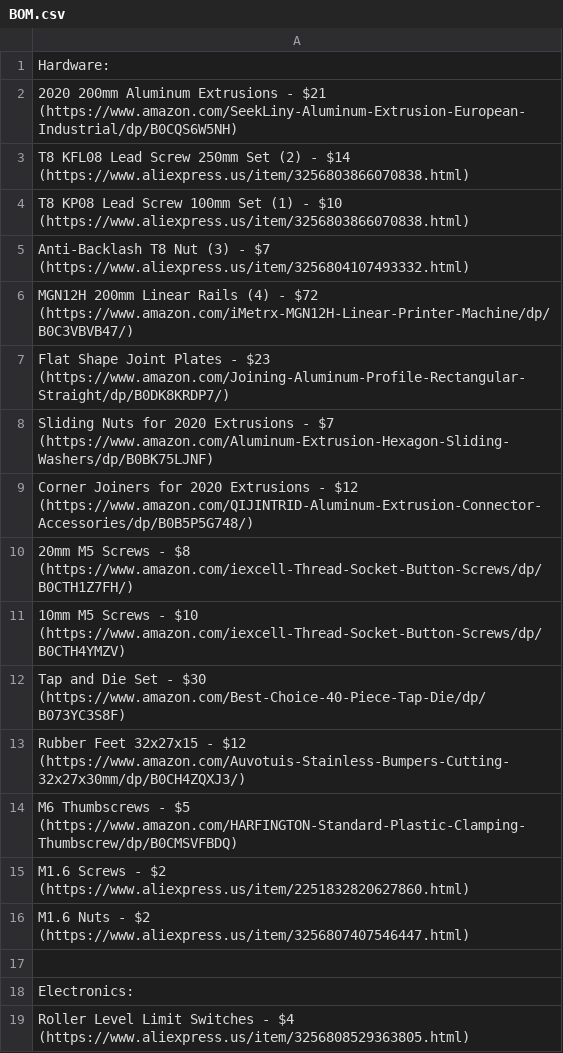
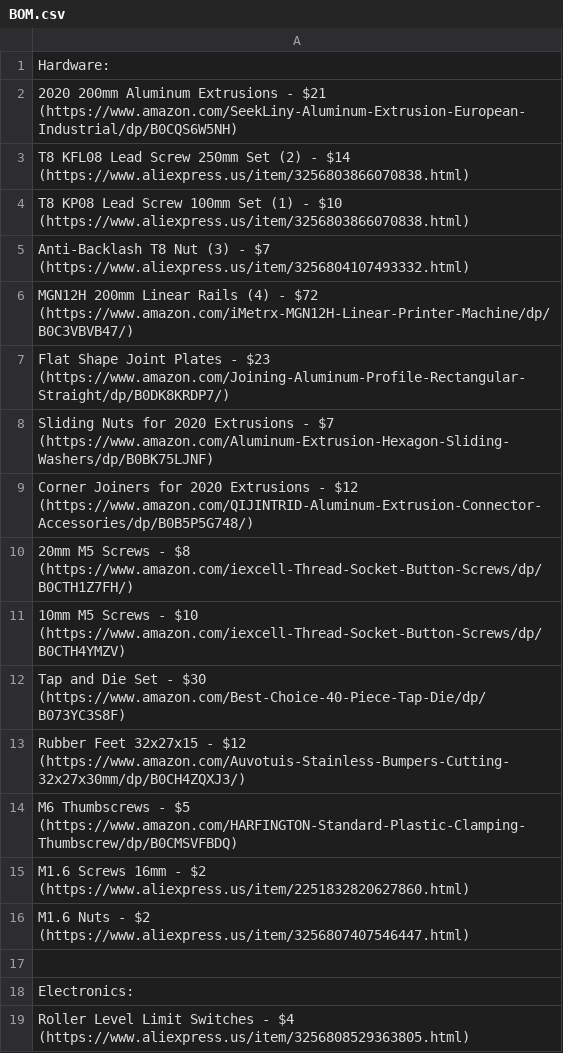
Before and after one commit to Firestorm108/Forge, a CSV file: BOM.csv, drawn as a sheet.

Commit message:
Update BOM.csv

```diff
--- a/BOM.csv
+++ b/BOM.csv
@@ -14,3 +14,3 @@ Rubber Feet 32x27x15 - $12 (https://www.amazon.com/Auvotuis-Stainless-Bumpers-Cu
 M6 Thumbscrews - $5 (https://www.amazon.com/HARFINGTON-Standard-Plastic-Clamping-Thumbscrew/dp/B0CMSVFBDQ)
-M1.6 Screws - $2 (https://www.aliexpress.us/item/2251832820627860.html)
+M1.6 Screws 16mm - $2 (https://www.aliexpress.us/item/2251832820627860.html)
 M1.6 Nuts - $2 (https://www.aliexpress.us/item/3256807407546447.html)
```
